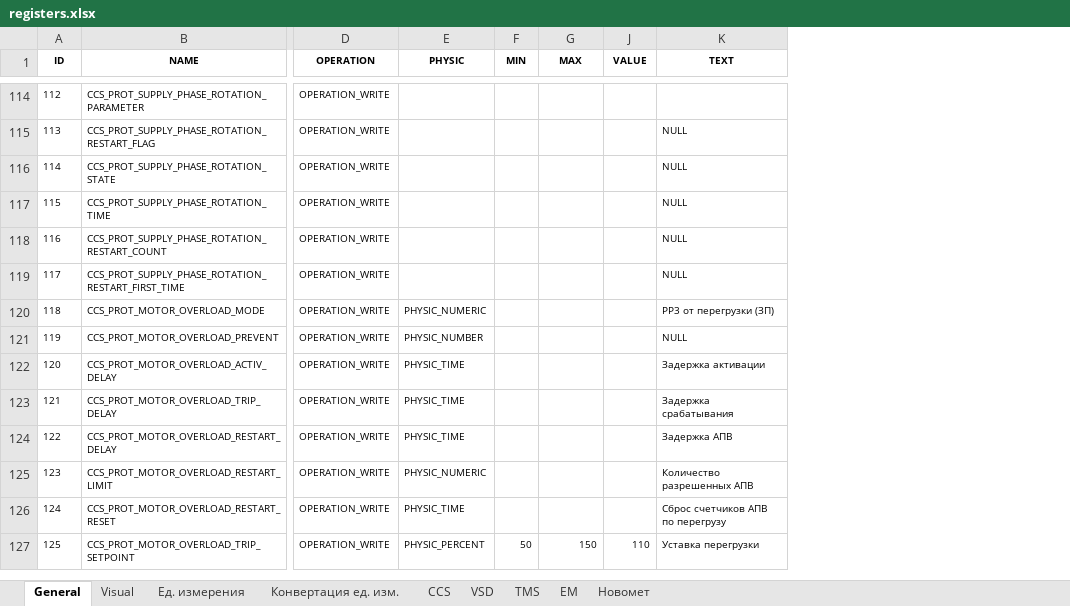
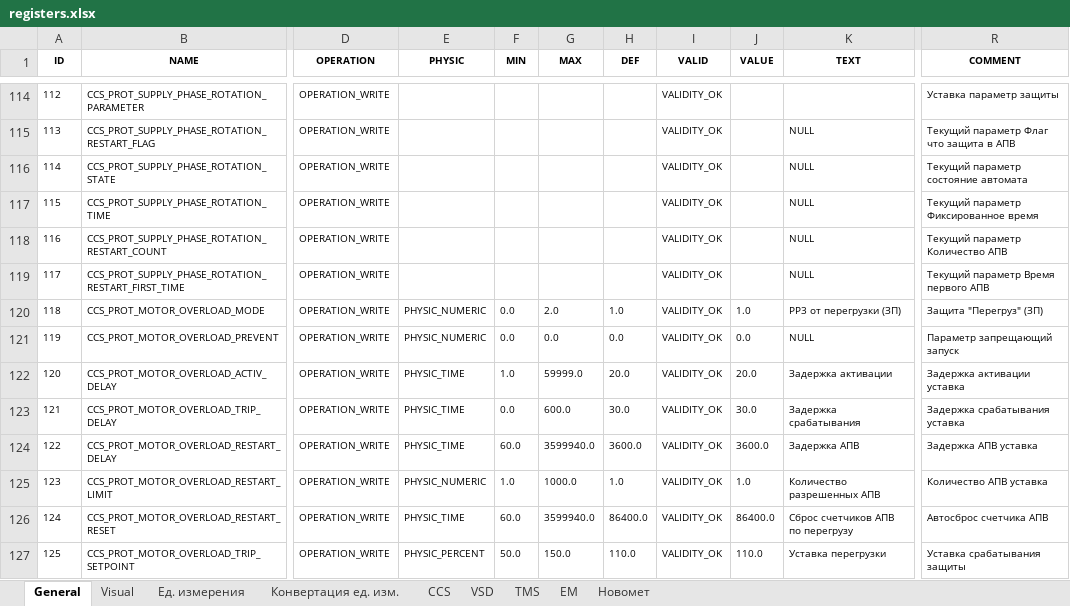
Before and after one commit to htoraby/STM32_Main, an Excel workbook: documentation/registers.xlsx, sheet General, drawn as a sheet; only a part is shown, gaps mark what is left out; values as stored, in another font and other column widths than the file's, no borders; the diff covers the shown part only; the diff names each change by its address in the sheet, - before the commit and + after, or states it on an @@ line.

Commit message:
add: protection_hardware_vsd Добавили аппаратные защиты ЧРП Добавили защиту предел тока

```diff
--- a/documentation/registers.xlsx (sheet General)
+++ b/documentation/registers.xlsx (sheet General)
@@ column H (DEF) unhidden, rows 120-127: 1.0 | 0.0 | 20.0 | 30.0 | 3600.0 | 1.0 | 86400.0 | 110.0 @@
@@ column I (VALID) unhidden, rows 114-127: all VALIDITY_OK @@
@@ column R (COMMENT) unhidden, rows 114-127: Уставка параметр защиты | Текущий параметр Флаг что защита в АПВ | Текущий параметр состояние автомата | Текущий параметр Фиксированное время | Текущий параметр Количество АПВ | Текущий параметр Время первого АПВ | Защита "Перегруз" (ЗП) | Параметр запрещающий запуск | Задержка активации уставка | Задержка срабатывания уставка | Задержка АПВ уставка | Количество АПВ уставка | Автосброс счетчика АПВ | Уставка срабатывания защиты @@
-F120:F121 (MIN): (empty)
+F120:F121 (MIN): 0.0
-G120 (MAX): (empty)
+G120 (MAX): 2.0
-J120 (VALUE): (empty)
+J120 (VALUE): 1.0
-E121 (PHYSIC): PHYSIC_NUMBER
+E121 (PHYSIC): PHYSIC_NUMERIC
-G121 (MAX): (empty)
+G121 (MAX): 0.0
-J121 (VALUE): (empty)
+J121 (VALUE): 0.0
-F122 (MIN): (empty)
+F122 (MIN): 1.0
-G122 (MAX): (empty)
+G122 (MAX): 59999.0
-J122 (VALUE): (empty)
+J122 (VALUE): 20.0
-F123 (MIN): (empty)
+F123 (MIN): 0.0
-G123 (MAX): (empty)
+G123 (MAX): 600.0
-J123 (VALUE): (empty)
+J123 (VALUE): 30.0
-F124 (MIN): (empty)
+F124 (MIN): 60.0
-G124 (MAX): (empty)
+G124 (MAX): 3599940.0
-J124 (VALUE): (empty)
+J124 (VALUE): 3600.0
-F125 (MIN): (empty)
+F125 (MIN): 1.0
-G125 (MAX): (empty)
+G125 (MAX): 1000.0
-J125 (VALUE): (empty)
+J125 (VALUE): 1.0
-F126 (MIN): (empty)
+F126 (MIN): 60.0
-G126 (MAX): (empty)
+G126 (MAX): 3599940.0
-J126 (VALUE): (empty)
+J126 (VALUE): 86400.0
-F127 (MIN): 50
+F127 (MIN): 50.0
-G127 (MAX): 150
+G127 (MAX): 150.0
-J127 (VALUE): 110
+J127 (VALUE): 110.0
```
Also changed, not shown: 121 edited cells and cell formats elsewhere in this sheet, sheet CCS, sheet Visual, 6 other files.
